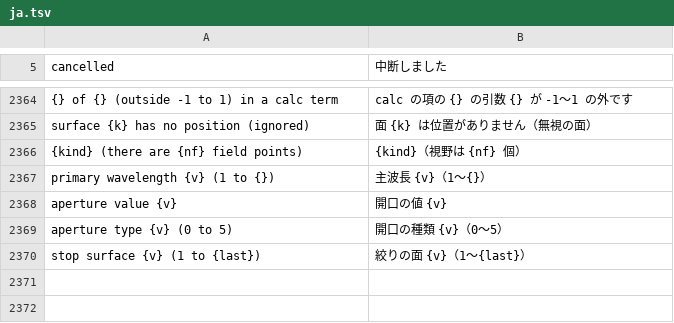
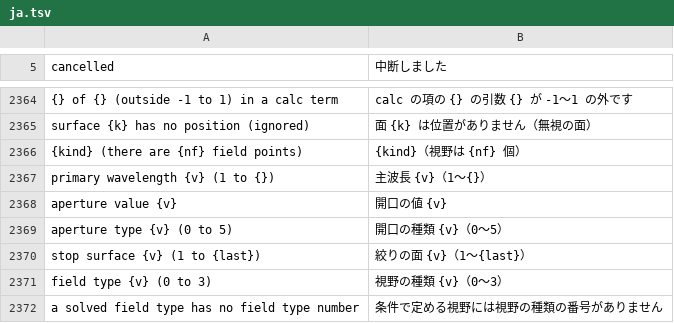
Before and after one commit to masa-iwm/lensbench, a TSV file: crates/lensbench-core/lang/ja.tsv, drawn as a sheet; only a part is shown, gaps mark what is left out; the diff names each change by its address in the sheet, - before the commit and + after, or states it on an @@ line.

```diff
--- a/crates/lensbench-core/lang/ja.tsv
+++ b/crates/lensbench-core/lang/ja.tsv
+row 2371: field type {v} (0 to 3) | 視野の種類 {v}（0〜3）
+row 2372: a solved field type has no field type number | 条件で定める視野には視野の種類の番号がありません
```
Also changed, not shown: crates/lensbench-gui/lang/ja.tsv, 10 other files.
